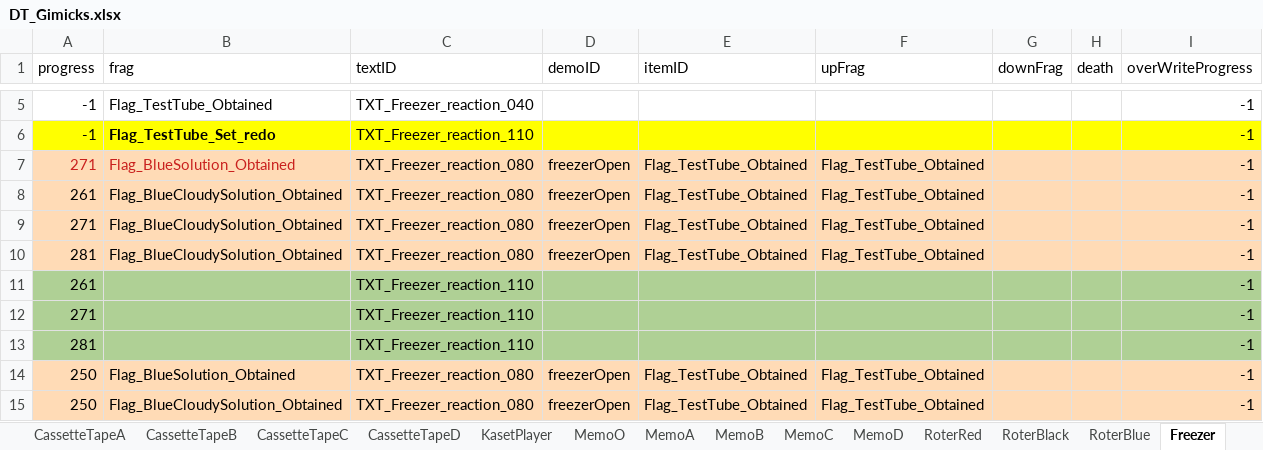
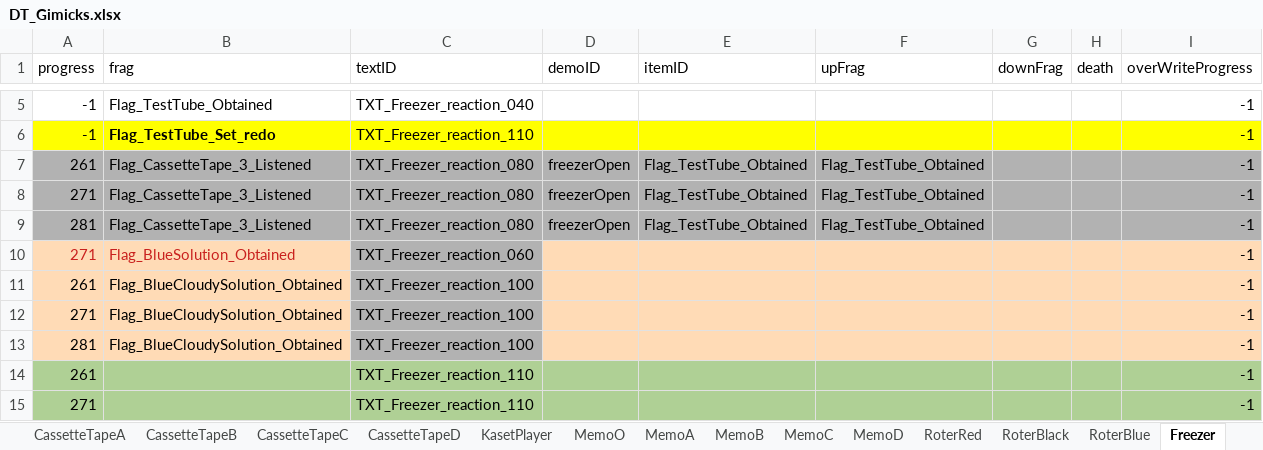
Before and after one commit to project-lavender/lavender, an Excel workbook: Assets/Tables/DT_Gimicks.xlsx, sheet Freezer, drawn as a sheet; only a part is shown, gaps mark what is left out; the shorter side is filled out with more unchanged rows; values as stored, in another font and other column widths than the file's, no borders; removed rows and columns are numbered as before the commit, all else as after; the diff names each change by its address in the sheet, - before the commit and + after, or states it on an @@ line.

```diff
--- a/Assets/Tables/DT_Gimicks.xlsx (sheet Freezer)
+++ b/Assets/Tables/DT_Gimicks.xlsx (sheet Freezer)
-row 7: 271 | Flag_BlueSolution_Obtained | TXT_Freezer_reaction_080 | freezerOpen | Flag_TestTube_Obtained | Flag_TestTube_Obtained |  |  | -1
-A7:I9 fill: #FFDBB6
+A7:I9 fill: #B2B2B2
-B7:B9 (frag): Flag_BlueCloudySolution_Obtained
+B7:B9 (frag): Flag_CassetteTape_3_Listened
+row 10: 271 | Flag_BlueSolution_Obtained | TXT_Freezer_reaction_060 |  |  |  |  |  | -1
+row 11: 261 | Flag_BlueCloudySolution_Obtained | TXT_Freezer_reaction_100 |  |  |  |  |  | -1
+row 12: 271 | Flag_BlueCloudySolution_Obtained | TXT_Freezer_reaction_100 |  |  |  |  |  | -1
+row 13: 281 | Flag_BlueCloudySolution_Obtained | TXT_Freezer_reaction_100 |  |  |  |  |  | -1
```
Also changed, not shown: sheet CentrifugeM, sheet KasetPlayer, sheet Centrifuge, Assets/Tables/DT_Text.xlsx, 2 other files.
